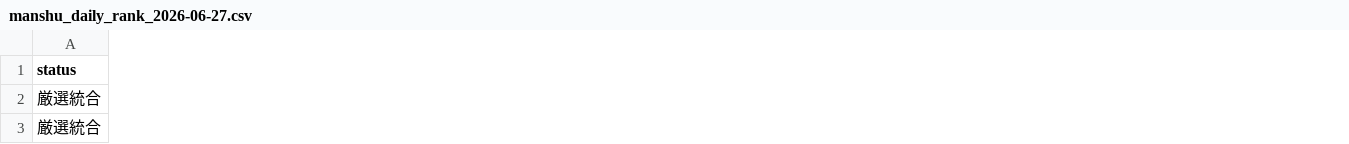
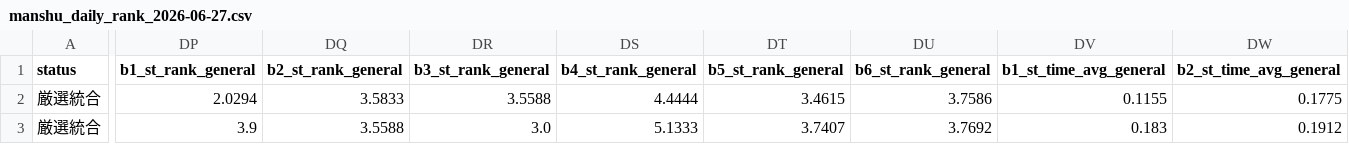
Before and after one commit to mm1601/kyotei-occult-viewer, a CSV file: data/output/manshu_daily_rank_2026-06-27.csv, drawn as a sheet; only a part is shown, gaps mark what is left out; the diff covers the shown part only; the diff names each change by its address in the sheet, - before the commit and + after, or states it on an @@ line.

```diff
--- a/data/output/manshu_daily_rank_2026-06-27.csv
+++ b/data/output/manshu_daily_rank_2026-06-27.csv
+column DP (b1_st_rank_general), rows 2-3: 2.0294 | 3.9
+column DQ (b2_st_rank_general), rows 2-3: 3.5833 | 3.5588
+column DR (b3_st_rank_general), rows 2-3: 3.5588 | 3.0
+column DS (b4_st_rank_general), rows 2-3: 4.4444 | 5.1333
+column DT (b5_st_rank_general), rows 2-3: 3.4615 | 3.7407
+column DU (b6_st_rank_general), rows 2-3: 3.7586 | 3.7692
+column DV (b1_st_time_avg_general), rows 2-3: 0.1155 | 0.183
+column DW (b2_st_time_avg_general), rows 2-3: 0.1775 | 0.1912
```
Also changed, not shown: 4 added columns and 100 edited cells elsewhere in this file, 6 other files.
